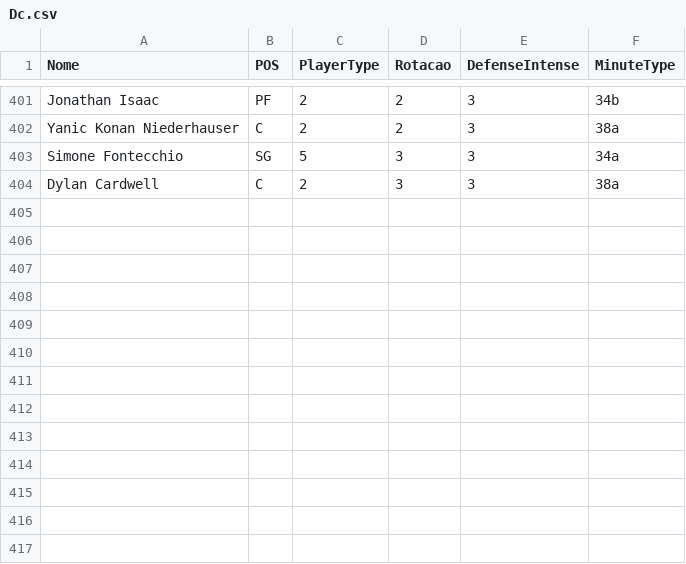
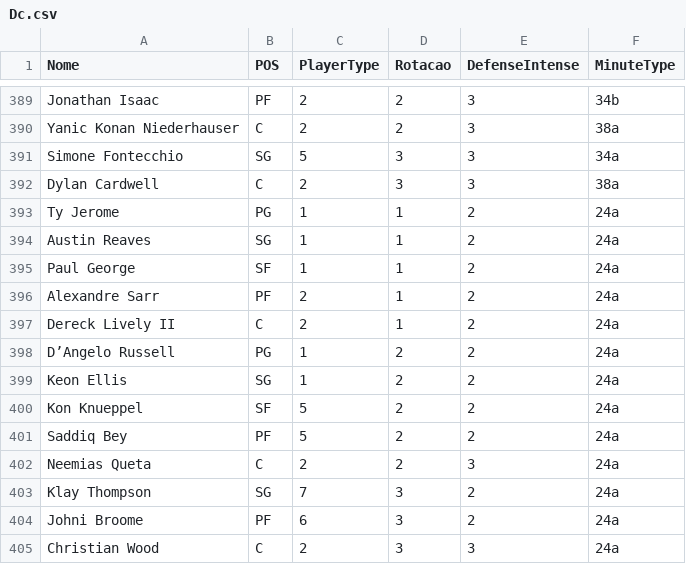
Before and after one commit to manriva-data/bratuganba, a CSV file: Dc.csv, drawn as a sheet; only a part is shown, gaps mark what is left out; the diff covers the shown part only.

Commit message:
Atualiza Dc.csv para Clippers

```diff
--- a/Dc.csv
+++ b/Dc.csv
@@ -404 +392,14 @@ Simone Fontecchio, SG, 5, 3, 3, 34a
 Dylan Cardwell, C, 2, 3, 3, 38a
+Ty Jerome, PG, 1, 1, 2, 24a
+Austin Reaves, SG, 1, 1, 2, 24a
+Paul George, SF, 1, 1, 2, 24a
+Alexandre Sarr, PF, 2, 1, 2, 24a
+Dereck Lively II, C, 2, 1, 2, 24a
+D’Angelo Russell, PG, 1, 2, 2, 24a
+Keon Ellis, SG, 1, 2, 2, 24a
+Kon Knueppel, SF, 5, 2, 2, 24a
+Saddiq Bey, PF, 5, 2, 2, 24a
+Neemias Queta, C, 2, 2, 3, 24a
+Klay Thompson, SG, 7, 3, 2, 24a
+Johni Broome, PF, 6, 3, 2, 24a
+Christian Wood, C, 2, 3, 3, 24a
```
Also changed, not shown: 12 removed rows elsewhere in this file.
